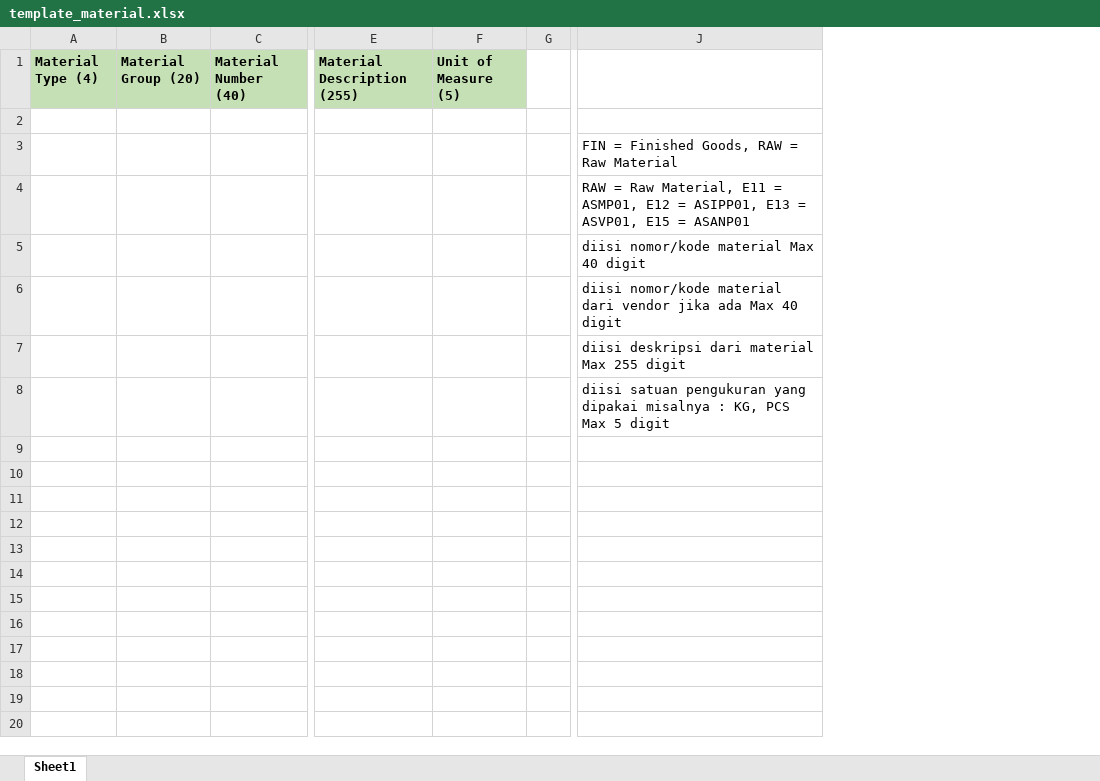
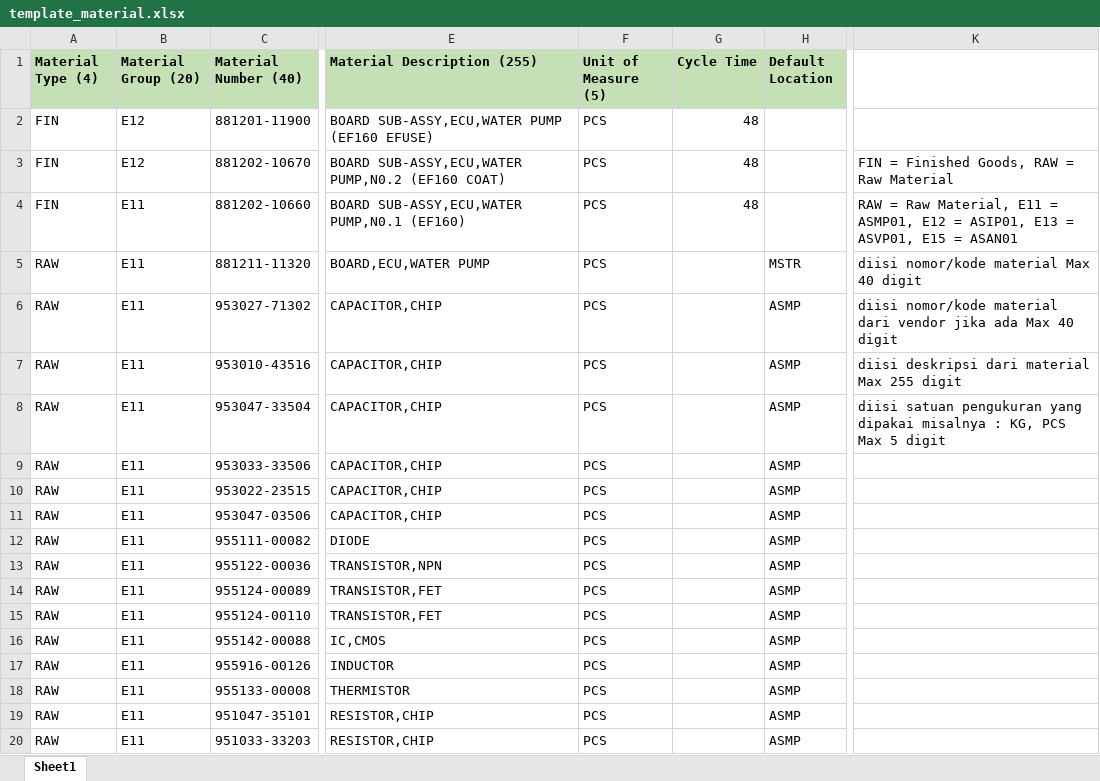
Before and after one commit to aisin-remote/dkp-project, an Excel workbook: im/media/template/template_material.xlsx, sheet Sheet1, drawn as a sheet; only a part is shown, gaps mark what is left out; values as stored, in another font and other column widths than the file's, no borders; removed rows and columns are numbered as before the commit, all else as after; rows hold the shown columns only; the diff covers the shown part only; the diff names each change by its address in the sheet, - before the commit and + after, or states it on an @@ line.

Commit message:
1. Tambahan Scan Barcode Kanban Receiving. 2. Master Material add Default Str.Location.

```diff
--- a/im/media/template/template_material.xlsx (sheet Sheet1)
+++ b/im/media/template/template_material.xlsx (sheet Sheet1)
-column A (Material Type (4)), empty
-column B (Material Group (20)), empty
-column C (Material Number (40)), empty
+column A (Material Type (4)), rows 2-8: FIN | FIN | FIN | RAW | RAW | RAW | RAW
+column B (Material Group (20)), rows 2-8: E12 | E12 | E11 | E11 | E11 | E11 | E11
+column C (Material Number (40)), rows 2-8: 881201-11900 | 881202-10670 | 881202-10660 | 881211-11320 | 953027-71302 | 953010-43516 | 953047-33504
-column E (Material Description (255)), empty
-column F (Unit of Measure (5)), empty
-column G, empty
+column E (Material Description (255)), rows 2-8: BOARD SUB-ASSY,ECU,WATER PUMP (EF160 EFUSE) | BOARD SUB-ASSY,ECU,WATER PUMP,N0.2 (EF160 COAT) | BOARD SUB-ASSY,ECU,WATER PUMP,N0.1 (EF160) | BOARD,ECU,WATER PUMP | CAPACITOR,CHIP | CAPACITOR,CHIP | CAPACITOR,CHIP
+column F (Unit of Measure (5)), rows 2-8: all PCS
+column G (Cycle Time), rows 2-4: all 48
+column H (Default Location), rows 5-8: MSTR | ASMP | ASMP | ASMP
-K4: …E12 = ASIPP01, E13 = ASVP01, E15 = ASANP01
+K4: …E12 = ASIP01, E13 = ASVP01, E15 = ASAN01
+row 9: RAW | E11 | 953033-33506 | CAPACITOR,CHIP | PCS |  | ASMP
+row 10: RAW | E11 | 953022-23515 | CAPACITOR,CHIP | PCS |  | ASMP
+row 11: RAW | E11 | 953047-03506 | CAPACITOR,CHIP | PCS |  | ASMP
+row 12: RAW | E11 | 955111-00082 | DIODE | PCS |  | ASMP
+row 13: RAW | E11 | 955122-00036 | TRANSISTOR,NPN | PCS |  | ASMP
+row 14: RAW | E11 | 955124-00089 | TRANSISTOR,FET | PCS |  | ASMP
+row 15: RAW | E11 | 955124-00110 | TRANSISTOR,FET | PCS |  | ASMP
+row 16: RAW | E11 | 955142-00088 | IC,CMOS | PCS |  | ASMP
+row 17: RAW | E11 | 955916-00126 | INDUCTOR | PCS |  | ASMP
+row 18: RAW | E11 | 955133-00008 | THERMISTOR | PCS |  | ASMP
+row 19: RAW | E11 | 951047-35101 | RESISTOR,CHIP | PCS |  | ASMP
+row 20: RAW | E11 | 951033-33203 | RESISTOR,CHIP | PCS |  | ASMP
```
Also changed, not shown: 101 added rows elsewhere in this sheet, 7 other files.
